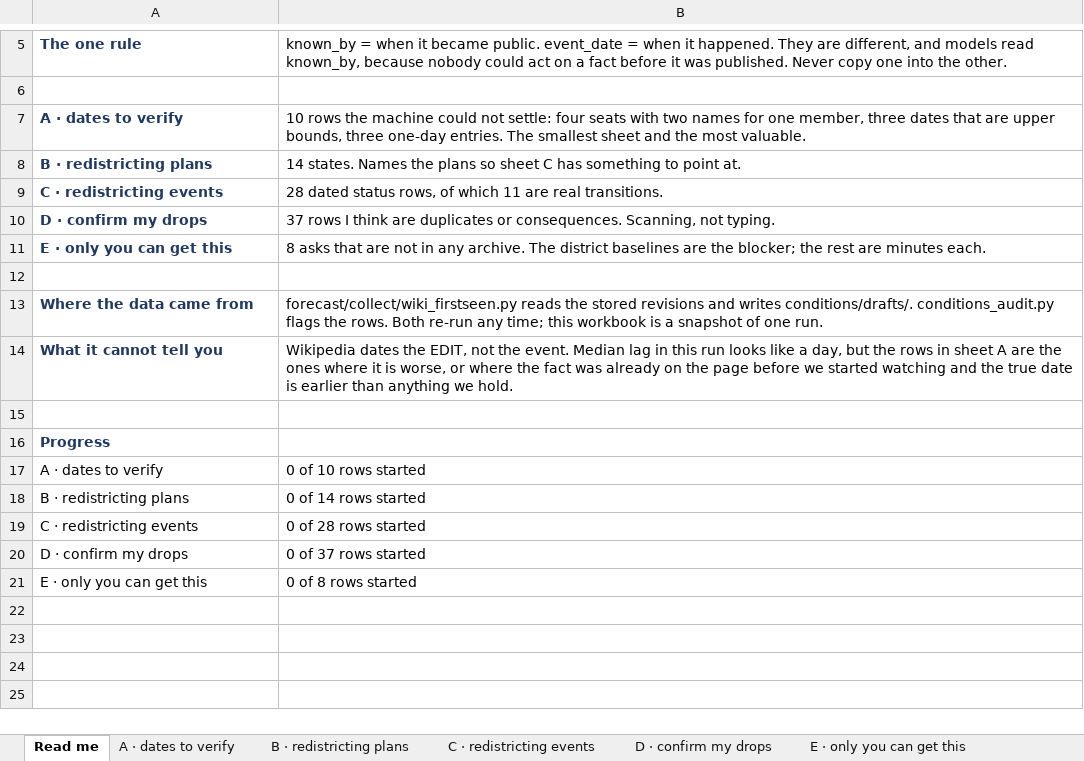
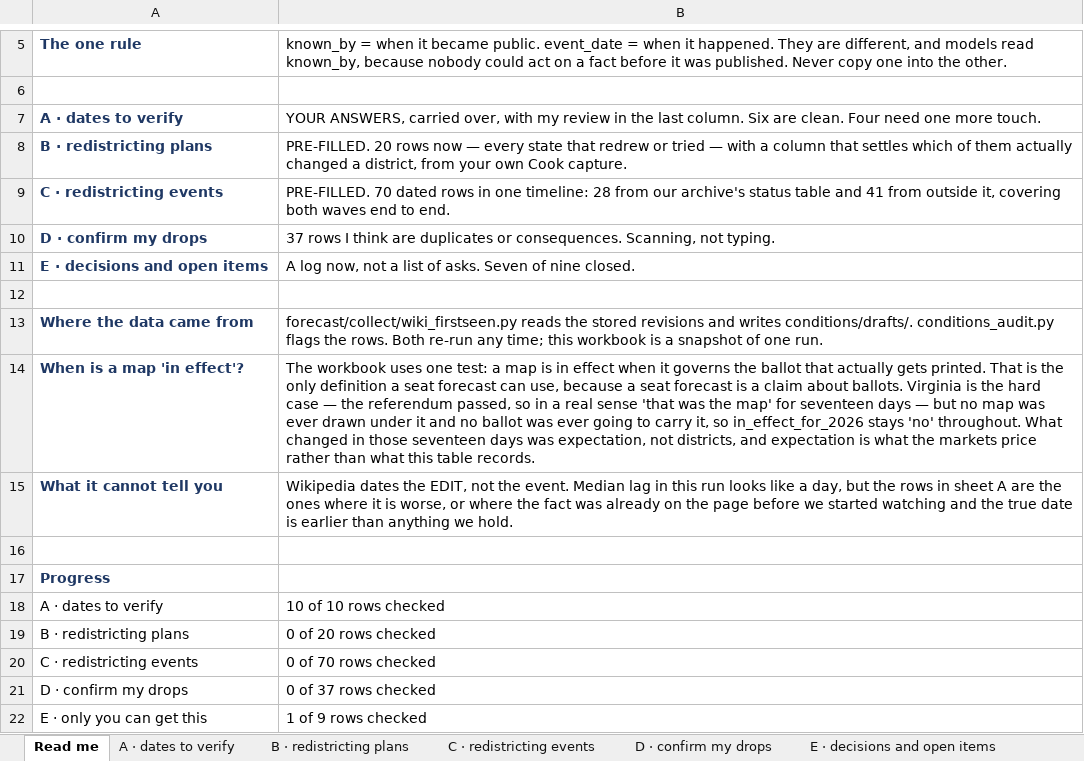
Before and after one commit to kevin-deluca-polisci/KD-website, an Excel workbook: forecast/conditions/conditions_worklist.xlsx, sheet Read me, drawn as a sheet; only a part is shown, gaps mark what is left out; values as stored, in another font and other column widths than the file's, no borders; removed rows and columns are numbered as before the commit, all else as after; the diff names each change by its address in the sheet, - before the commit and + after, or states it on an @@ line.

Commit message:
update seats, modeling

```diff
--- a/forecast/conditions/conditions_worklist.xlsx (sheet Read me)
+++ b/forecast/conditions/conditions_worklist.xlsx (sheet Read me)
-sheet tab: E · only you can get this
+sheet tab: E · decisions and open items
-B7: 10 rows the machine could not settle: four seats with two names for one member, three dates that are upper bounds, three one-day entries. The smallest sheet and the most valuable.
+B7: YOUR ANSWERS, carried over, with my review in the last column. Six are clean. Four need one more touch.
-B8: 14 states. Names the plans so sheet C has something to point at.
+B8: PRE-FILLED. 20 rows now — every state that redrew or tried — with a column that settles which of them actually changed a district, from your own Cook capture.
-B9: 28 dated status rows, of which 11 are real transitions.
+B9: PRE-FILLED. 70 dated rows in one timeline: 28 from our archive's status table and 41 from outside it, covering both waves end to end.
-row 11: E · only you can get this | 8 asks that are not in any archive. The district baselines are the blocker; the rest are minutes each.
+row 11: E · decisions and open items | A log now, not a list of asks. Seven of nine closed.
+row 14: When is a map 'in effect'? | The workbook uses one test: a map is in effect when it governs the ballot that actually gets printed. That is the only definition a seat forecast can use, because a seat forecast is a claim about ballots. Virginia is the hard case — the referendum passed, so in a real sense 'that was the map' for seventeen days — but no map was ever drawn under it and no ballot was ever going to carry it, so in_effect_for_2026 stays 'no' throughout. What changed in those seventeen days was expectation, not districts, and expectation is what the markets price rather than what this table records.
-B18: 0 of 10 rows started
+B18: 10 of 10 rows checked
-B19: 0 of 14 rows started
+B19: 0 of 20 rows checked
-B20: 0 of 28 rows started
+B20: 0 of 70 rows checked
-B21: 0 of 37 rows started
+B21: 0 of 37 rows checked
-B22: 0 of 8 rows started
+B22: 1 of 9 rows checked
```
Also changed, not shown: sheet C · redistricting events, sheet B · redistricting plans, sheet E · decisions and open items, sheet A · dates to verify, 11 other files.
